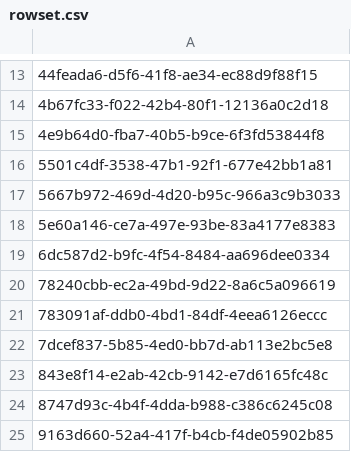
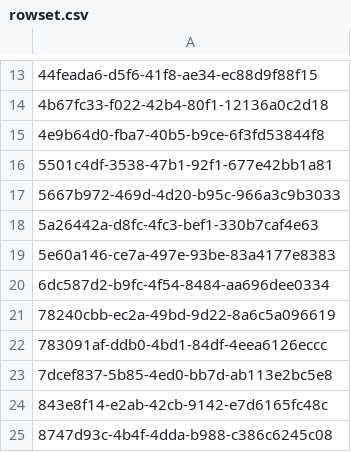
Before and after one commit to aquametalabs/aquameta, a CSV file: bundles-available/org.aquameta.core.ide/rowset.csv, drawn as a sheet; only a part is shown, gaps mark what is left out; the shorter side is filled out with more unchanged rows.

```diff
--- a/bundles-available/org.aquameta.core.ide/rowset.csv
+++ b/bundles-available/org.aquameta.core.ide/rowset.csv
@@ -17,2 +17,3 @@
 5667b972-469d-4d20-b95c-966a3c9b3033
+5a26442a-d8fc-4fc3-bef1-330b7caf4e63
 5e60a146-ce7a-497e-93be-83a4177e8383
```
Also changed, not shown: bundles-available/org.aquameta.core.ide/commit.csv, 3 other files.
